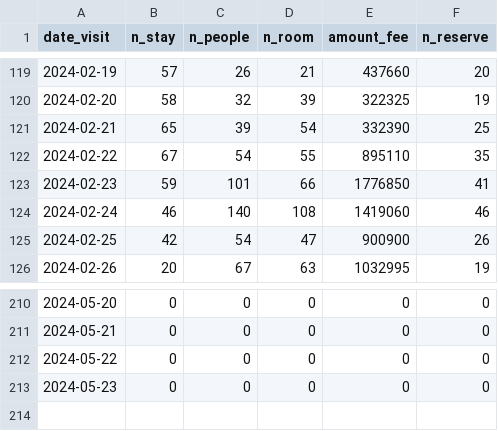
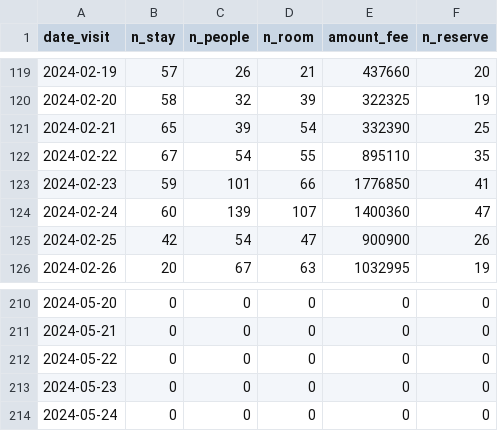
Before and after one commit to EiichiMiyagawa/obama-kanko-reservation, a CSV file: latest_rsv_sum.csv, drawn as a sheet; only a part is shown, gaps mark what is left out.

Commit message:
update data

```diff
--- a/latest_rsv_sum.csv
+++ b/latest_rsv_sum.csv
@@ -123,3 +123,3 @@
 2024-02-23,59,101,66,1776850,41
-2024-02-24,46,140,108,1419060,46
+2024-02-24,60,139,107,1400360,47
 2024-02-25,42,54,47,900900,26
@@ -213 +213,2 @@
 2024-05-23,0,0,0,0,0
+2024-05-24,0,0,0,0,0
```
Also changed, not shown: 1 other file.
